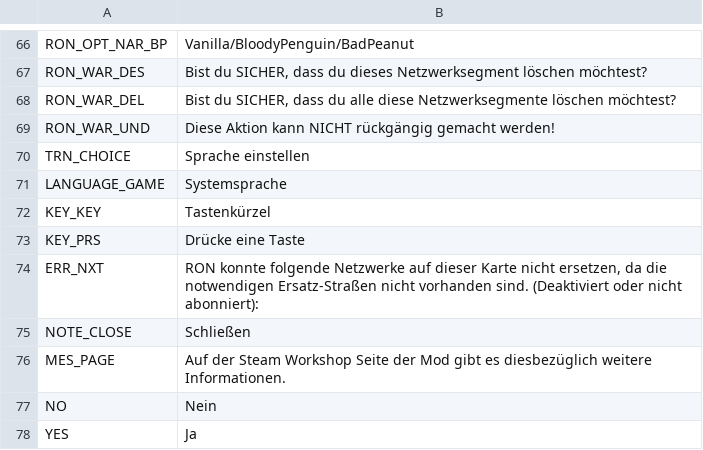
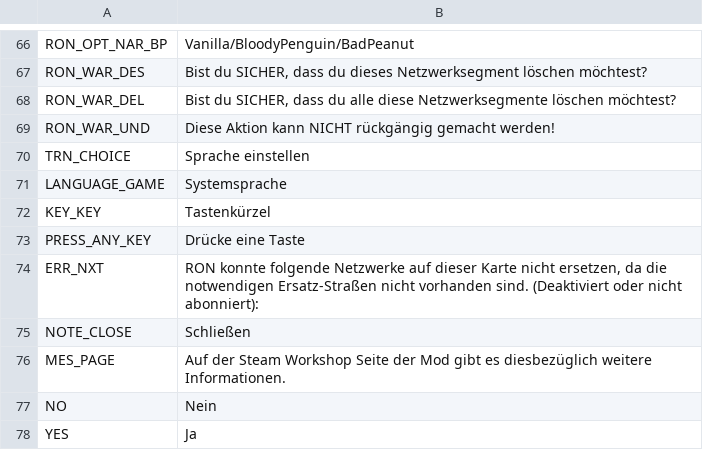
Before and after one commit to algernon-A/RON, a CSV file: Translations/de-DE.csv, drawn as a sheet; only a part is shown, gaps mark what is left out.

Commit message:
Update translation keywords.

```diff
--- a/Translations/de-DE.csv
+++ b/Translations/de-DE.csv
@@ -72,3 +72,3 @@
 "KEY_KEY","Tastenkürzel"
-"KEY_PRS","Drücke eine Taste"
+"PRESS_ANY_KEY","Drücke eine Taste"
 "ERR_NXT","RON konnte folgende Netzwerke auf dieser Karte nicht ersetzen, da die notwendigen Ersatz-Straßen nicht vorhanden sind. (Deaktiviert oder nicht abonniert):"
```
Also changed, not shown: Translations/es-ES.csv, Translations/fr-FR.csv, 9 other files.
